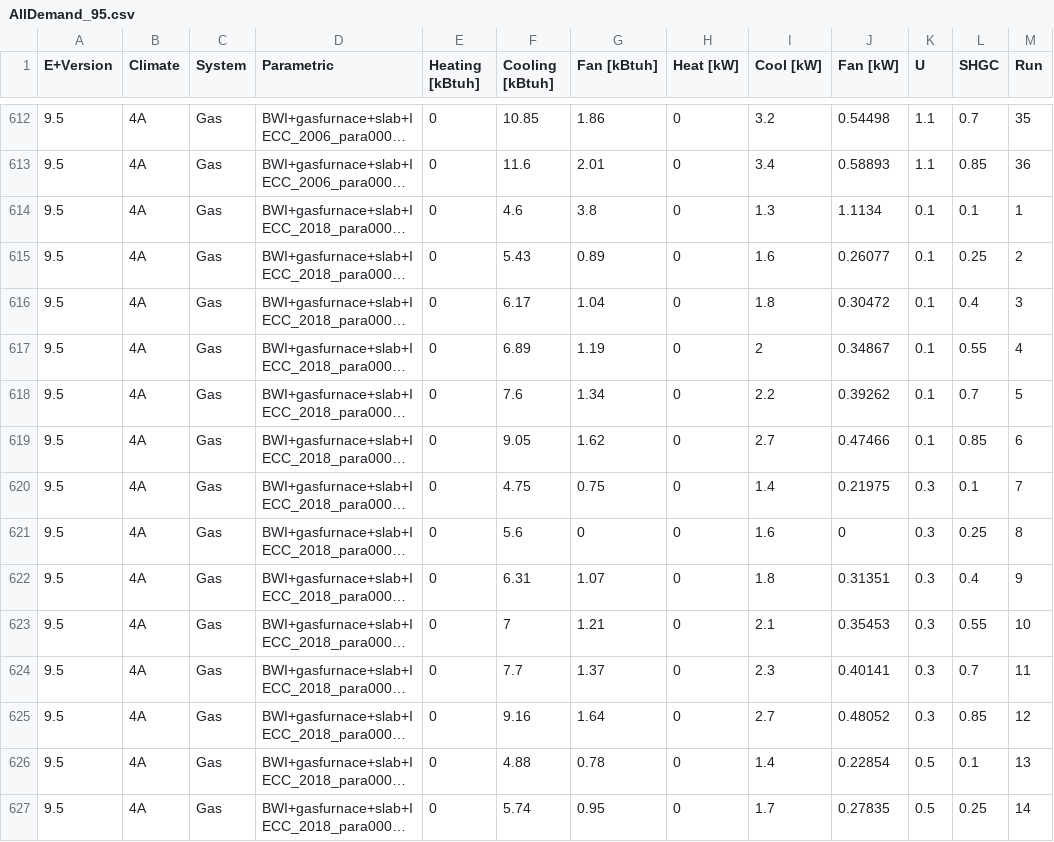
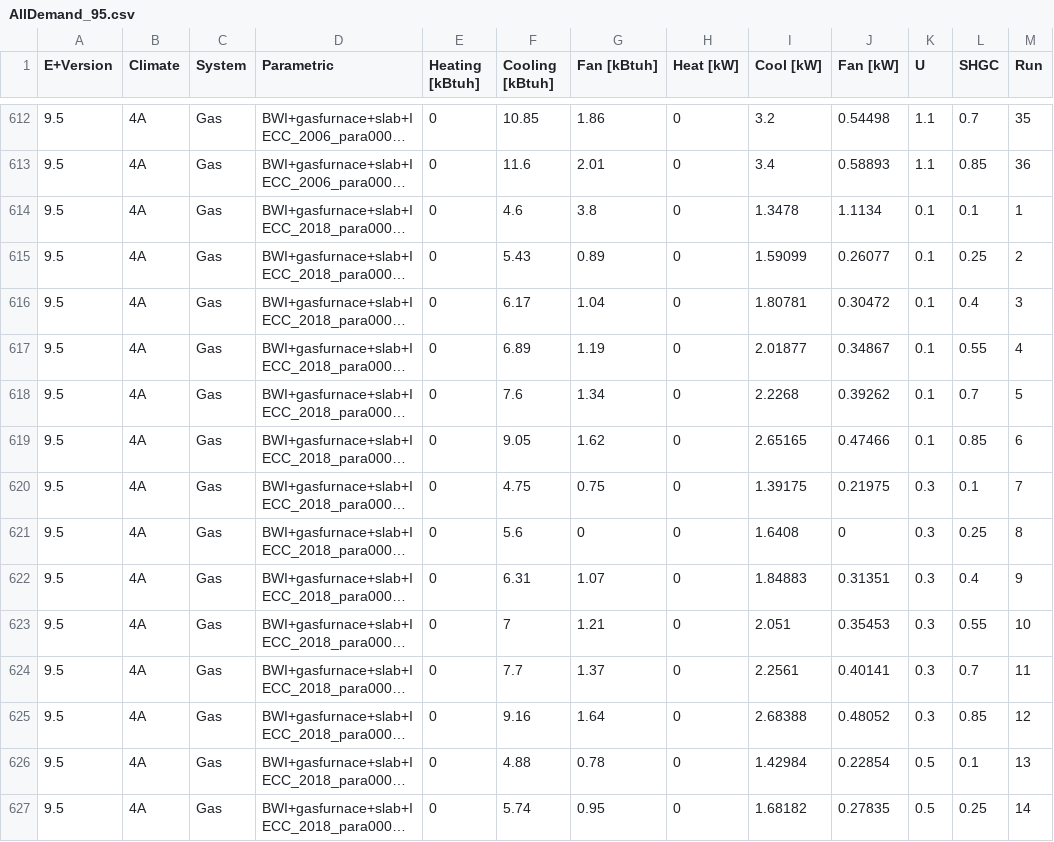
Before and after one commit to klharp/AE_Analysis, a CSV file: data/AllDemand_95.csv, drawn as a sheet; only a part is shown, gaps mark what is left out; long unchanged cells end in …; the diff covers the shown part only; the diff names each change by its address in the sheet, - before the commit and + after, or states it on an @@ line.

```diff
--- a/data/AllDemand_95.csv
+++ b/data/AllDemand_95.csv
-I614 (Cool [kW]): 1.3
+I614 (Cool [kW]): 1.3478
-I615 (Cool [kW]): 1.6
+I615 (Cool [kW]): 1.59099
-I616 (Cool [kW]): 1.8
+I616 (Cool [kW]): 1.80781
-I617 (Cool [kW]): 2
+I617 (Cool [kW]): 2.01877
-I618 (Cool [kW]): 2.2
+I618 (Cool [kW]): 2.2268
-I619 (Cool [kW]): 2.7
+I619 (Cool [kW]): 2.65165
-I620 (Cool [kW]): 1.4
+I620 (Cool [kW]): 1.39175
-I621 (Cool [kW]): 1.6
+I621 (Cool [kW]): 1.6408
-I622 (Cool [kW]): 1.8
+I622 (Cool [kW]): 1.84883
-I623 (Cool [kW]): 2.1
+I623 (Cool [kW]): 2.051
-I624 (Cool [kW]): 2.3
+I624 (Cool [kW]): 2.2561
-I625 (Cool [kW]): 2.7
+I625 (Cool [kW]): 2.68388
-I626 (Cool [kW]): 1.4
+I626 (Cool [kW]): 1.42984
-I627 (Cool [kW]): 1.7
+I627 (Cool [kW]): 1.68182
```
Also changed, not shown: 35 edited cells elsewhere in this file, data/AllDemand.csv, data/AllEnergy.csv, 43 other files.
